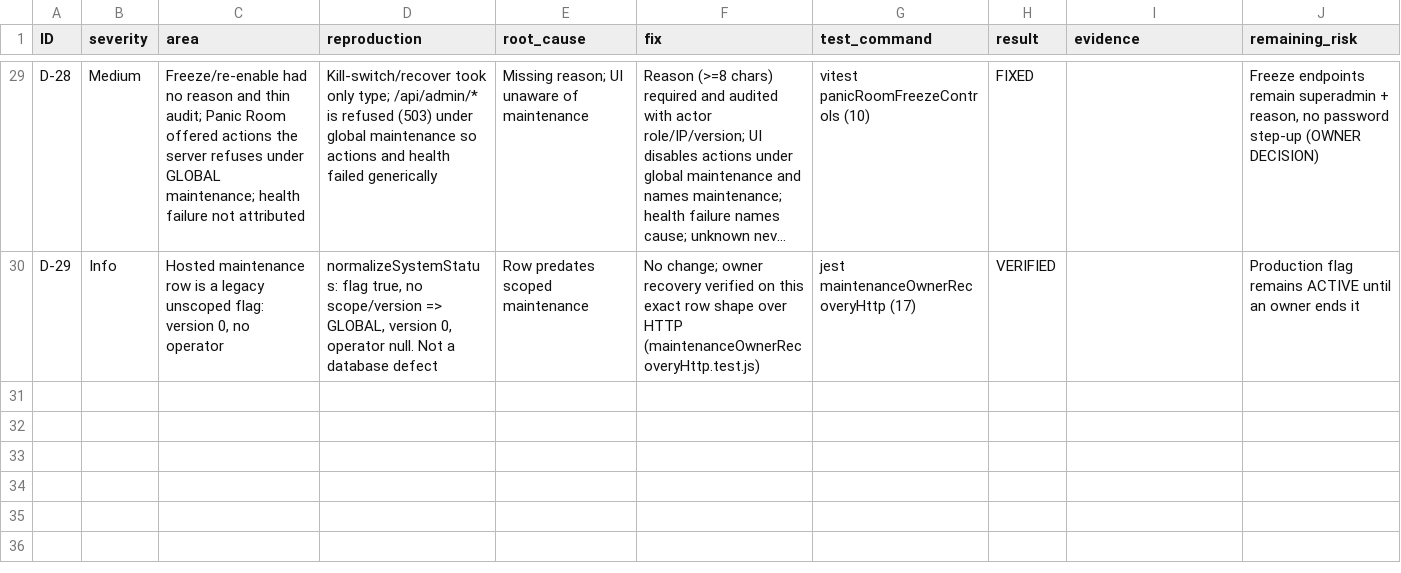
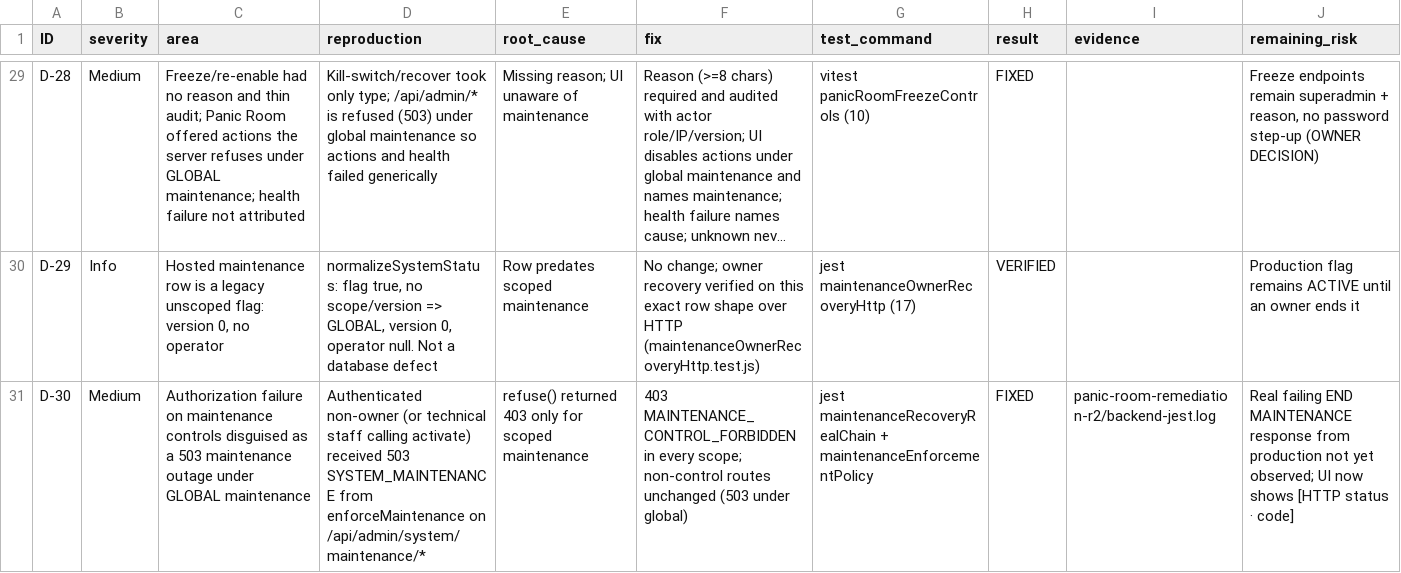
Before and after one commit to Themugo/KAYAD, a CSV file: certification-20261101/defect-register.csv, drawn as a sheet; only a part is shown, gaps mark what is left out; long unchanged cells end in …; the diff names each change by its address in the sheet, - before the commit and + after, or states it on an @@ line.

```diff
--- a/certification-20261101/defect-register.csv
+++ b/certification-20261101/defect-register.csv
+row 31: D-30 | Medium | Authorization failure on maintenance controls disguised as a 503 maintenance outage under GLOBAL maintenance | Authenticated non-owner (or technical staff calling activate) received 503 SYSTEM_MAINTENANCE from enforceMaintenance on /api/admin/system/maintenance/* | refuse() returned 403 only for scoped maintenance | 403 MAINTENANCE_CONTROL_FORBIDDEN in every scope; non-control routes unchanged (503 under global) | jest maintenanceRecoveryRealChain + maintenanceEnforcementPolicy | FIXED | panic-room-remediation-r2/backend-jest.log | Real failing END MAINTENANCE response from production not yet observed; UI now shows [HTTP status · code]
```
Also changed, not shown: 9 other files.
